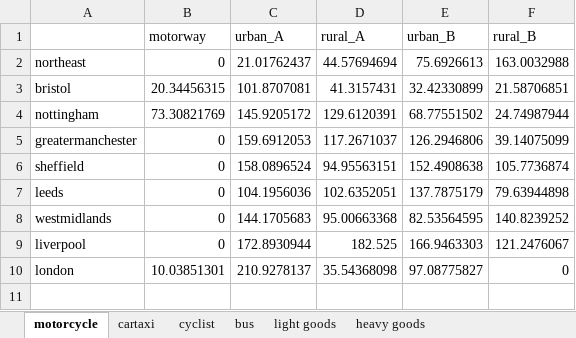
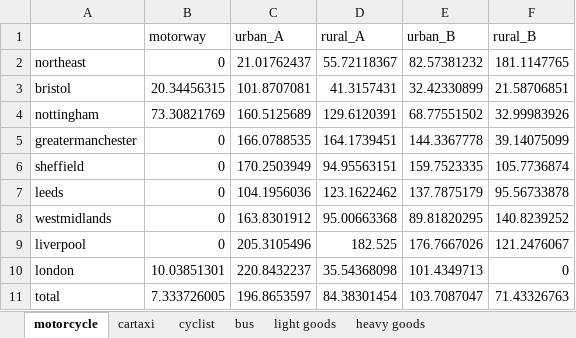
Before and after one commit to metahit/mh-injury, an Excel workbook: strike_rates.xlsx, sheet motorcycle, drawn as a sheet; values as stored, in another font and other column widths than the file's, no borders; the diff names each change by its address in the sheet, - before the commit and + after, or states it on an @@ line.

```diff
--- a/strike_rates.xlsx (sheet motorcycle)
+++ b/strike_rates.xlsx (sheet motorcycle)
-D2 (rural_A): 44.57694694
+D2 (rural_A): 55.72118367
-E2 (urban_B): 75.6926613
+E2 (urban_B): 82.57381232
-F2 (rural_B): 163.0032988
+F2 (rural_B): 181.1147765
-C4 (urban_A): 145.9205172
+C4 (urban_A): 160.5125689
-F4 (rural_B): 24.74987944
+F4 (rural_B): 32.99983926
-C5 (urban_A): 159.6912053
+C5 (urban_A): 166.0788535
-D5 (rural_A): 117.2671037
+D5 (rural_A): 164.1739451
-E5 (urban_B): 126.2946806
+E5 (urban_B): 144.3367778
-C6 (urban_A): 158.0896524
+C6 (urban_A): 170.2503949
-E6 (urban_B): 152.4908638
+E6 (urban_B): 159.7523335
-D7 (rural_A): 102.6352051
+D7 (rural_A): 123.1622462
-F7 (rural_B): 79.63944898
+F7 (rural_B): 95.56733878
-C8 (urban_A): 144.1705683
+C8 (urban_A): 163.8301912
-E8 (urban_B): 82.53564595
+E8 (urban_B): 89.81820295
-C9 (urban_A): 172.8930944
+C9 (urban_A): 205.3105496
-E9 (urban_B): 166.9463303
+E9 (urban_B): 176.7667026
-C10 (urban_A): 210.9278137
+C10 (urban_A): 220.8432237
-E10 (urban_B): 97.08775827
+E10 (urban_B): 101.4349713
+row 11: total | 7.333726005 | 196.8653597 | 84.38301454 | 103.7087047 | 71.43326763
```
Also changed, not shown: sheet cartaxi, sheet heavy goods, sheet light goods, sheet bus, sheet cyclist, casualty_rates.xlsx, 5 other files.
